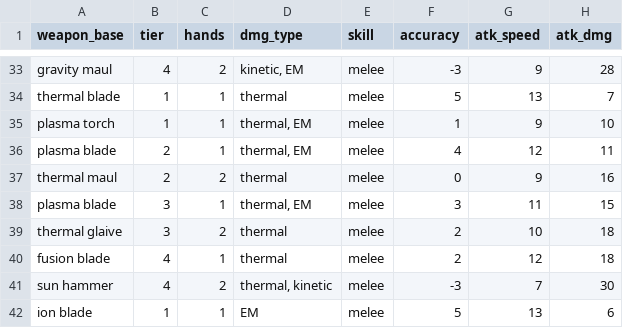
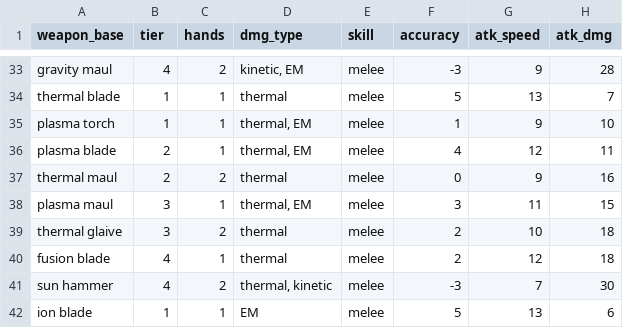
Before and after one commit to jeanmerlet/scirogue, a TSV file: src/game/data/weapons.tsv, drawn as a sheet; only a part is shown, gaps mark what is left out; the diff names each change by its address in the sheet, - before the commit and + after, or states it on an @@ line.

Commit message:
resync corrected weapon catalog

```diff
--- a/src/game/data/weapons.tsv
+++ b/src/game/data/weapons.tsv
-A38 (weapon_base): plasma blade
+A38 (weapon_base): plasma maul
```
